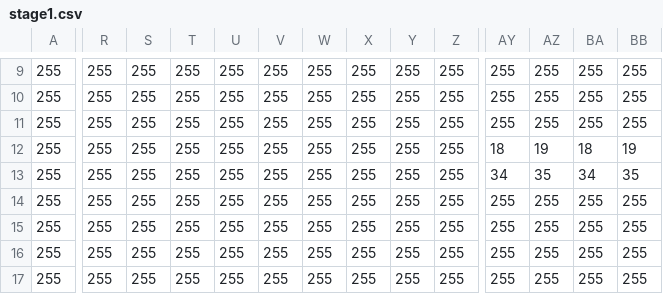
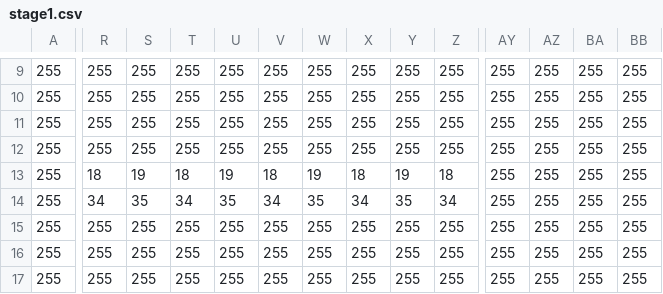
Before and after one commit to Mitsuhide040912/Escape-From-The-Ghost, a CSV file: Assets/stage1.csv, drawn as a sheet; only a part is shown, gaps mark what is left out; the diff covers the shown part only; the diff names each change by its address in the sheet, - before the commit and + after, or states it on an @@ line.

```diff
--- a/Assets/stage1.csv
+++ b/Assets/stage1.csv
-AY12: 18
+AY12: 255
-AZ12: 19
+AZ12: 255
-BA12: 18
+BA12: 255
-BB12: 19
+BB12: 255
-R13: 255
+R13: 18
-S13: 255
+S13: 19
-T13: 255
+T13: 18
-U13: 255
+U13: 19
-V13: 255
+V13: 18
-W13: 255
+W13: 19
-X13: 255
+X13: 18
-Y13: 255
+Y13: 19
-Z13: 255
+Z13: 18
-AY13: 34
+AY13: 255
-AZ13: 35
+AZ13: 255
-BA13: 34
+BA13: 255
-BB13: 35
+BB13: 255
-R14: 255
+R14: 34
-S14: 255
+S14: 35
-T14: 255
+T14: 34
-U14: 255
+U14: 35
-V14: 255
+V14: 34
-W14: 255
+W14: 35
-X14: 255
+X14: 34
-Y14: 255
+Y14: 35
-Z14: 255
+Z14: 34
```
Also changed, not shown: 44 edited cells elsewhere in this file, 34 other files.
